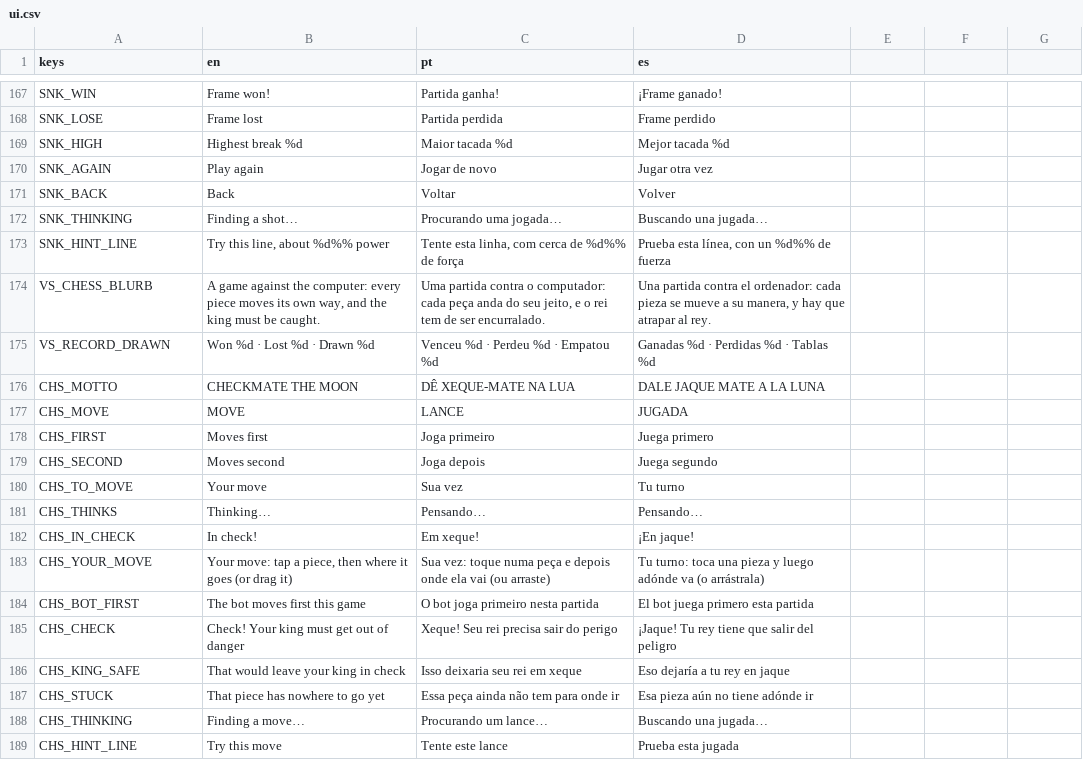
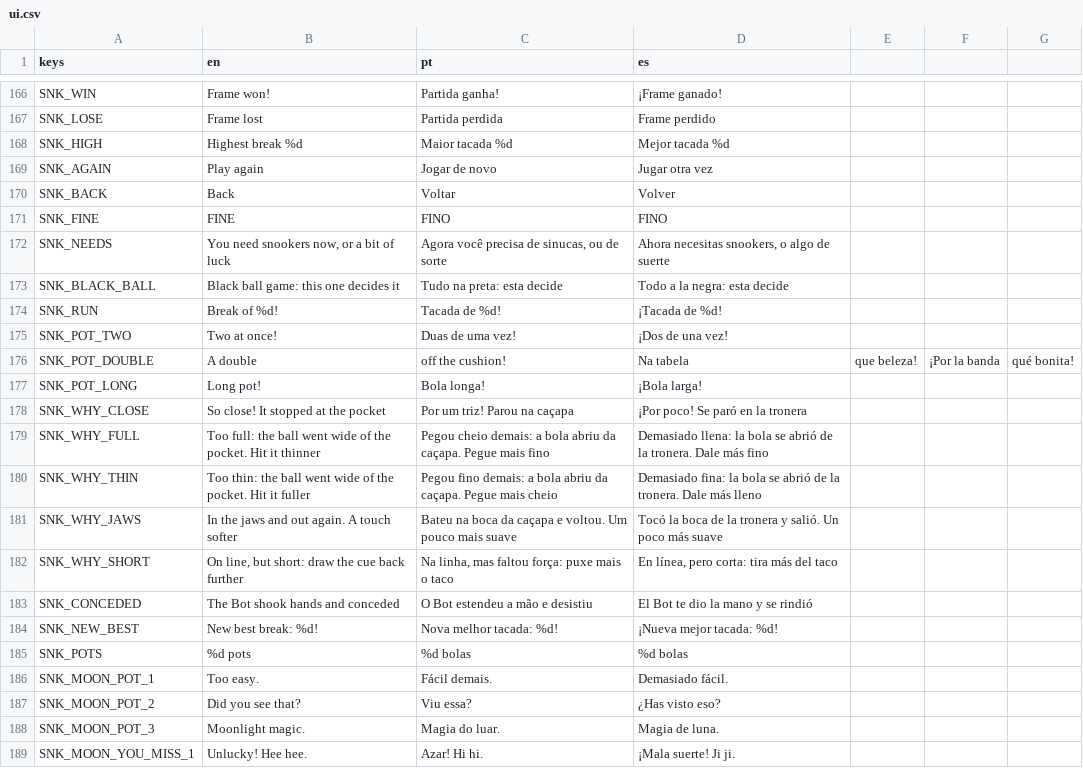
Before and after one commit to flavioriper/daily-games, a CSV file: locale/ui.csv, drawn as a sheet; only a part is shown, gaps mark what is left out; the shorter side is filled out with more unchanged rows; the diff covers the shown part only; the diff names each change by its address in the sheet, - before the commit and + after, or states it on an @@ line.

```diff
--- a/locale/ui.csv
+++ b/locale/ui.csv
+row 171: SNK_FINE | FINE | FINO | FINO
+row 172: SNK_NEEDS | You need snookers now, or a bit of luck | Agora você precisa de sinucas, ou de sorte | Ahora necesitas snookers, o algo de suerte
+row 173: SNK_BLACK_BALL | Black ball game: this one decides it | Tudo na preta: esta decide | Todo a la negra: esta decide
+row 174: SNK_RUN | Break of %d! | Tacada de %d! | ¡Tacada de %d!
+row 175: SNK_POT_TWO | Two at once! | Duas de uma vez! | ¡Dos de una vez!
+row 176: SNK_POT_DOUBLE | A double | off the cushion! | Na tabela | que beleza! | ¡Por la banda | qué bonita!
+row 177: SNK_POT_LONG | Long pot! | Bola longa! | ¡Bola larga!
+row 178: SNK_WHY_CLOSE | So close! It stopped at the pocket | Por um triz! Parou na caçapa | ¡Por poco! Se paró en la tronera
+row 179: SNK_WHY_FULL | Too full: the ball went wide of the pocket. Hit it thinner | Pegou cheio demais: a bola abriu da caçapa. Pegue mais fino | Demasiado llena: la bola se abrió de la tronera. Dale más fino
+row 180: SNK_WHY_THIN | Too thin: the ball went wide of the pocket. Hit it fuller | Pegou fino demais: a bola abriu da caçapa. Pegue mais cheio | Demasiado fina: la bola se abrió de la tronera. Dale más lleno
+row 181: SNK_WHY_JAWS | In the jaws and out again. A touch softer | Bateu na boca da caçapa e voltou. Um pouco mais suave | Tocó la boca de la tronera y salió. Un poco más suave
+row 182: SNK_WHY_SHORT | On line, but short: draw the cue back further | Na linha, mas faltou força: puxe mais o taco | En línea, pero corta: tira más del taco
+row 183: SNK_CONCEDED | The Bot shook hands and conceded | O Bot estendeu a mão e desistiu | El Bot te dio la mano y se rindió
+row 184: SNK_NEW_BEST | New best break: %d! | Nova melhor tacada: %d! | ¡Nueva mejor tacada: %d!
+row 185: SNK_POTS | %d pots | %d bolas | %d bolas
+row 186: SNK_MOON_POT_1 | Too easy. | Fácil demais. | Demasiado fácil.
+row 187: SNK_MOON_POT_2 | Did you see that? | Viu essa? | ¿Has visto eso?
+row 188: SNK_MOON_POT_3 | Moonlight magic. | Magia do luar. | Magia de luna.
+row 189: SNK_MOON_YOU_MISS_1 | Unlucky! Hee hee. | Azar! Hi hi. | ¡Mala suerte! Ji ji.
```
Also changed, not shown: 17 added rows, 1 removed row and 6 edited cells elsewhere in this file, 13 other files.
